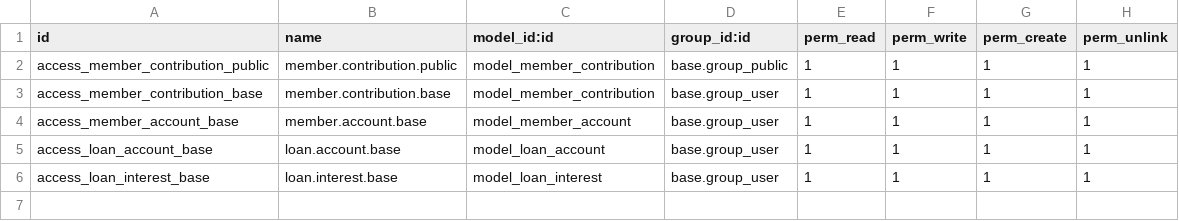
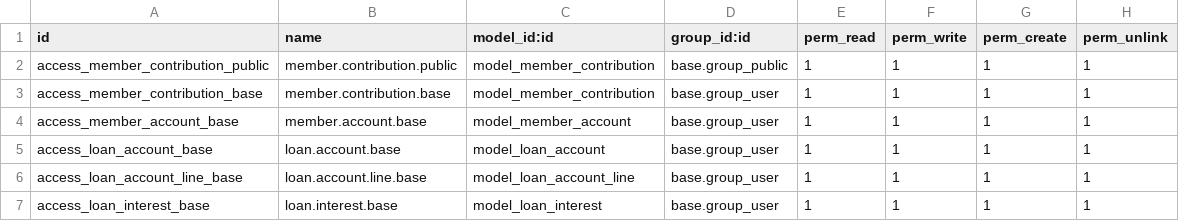
Before and after one commit to aumengse/Odoo, a CSV file: osynx_loan/security/ir.model.access.csv, drawn as a sheet.

```diff
--- a/osynx_loan/security/ir.model.access.csv
+++ b/osynx_loan/security/ir.model.access.csv
@@ -5,2 +5,3 @@ access_member_account_base,member.account.base,model_member_account,base.group_u
 access_loan_account_base,loan.account.base,model_loan_account,base.group_user,1,1,1,1
+access_loan_account_line_base,loan.account.line.base,model_loan_account_line,base.group_user,1,1,1,1
 access_loan_interest_base,loan.interest.base,model_loan_interest,base.group_user,1,1,1,1
```
Also changed, not shown: 3 other files.
